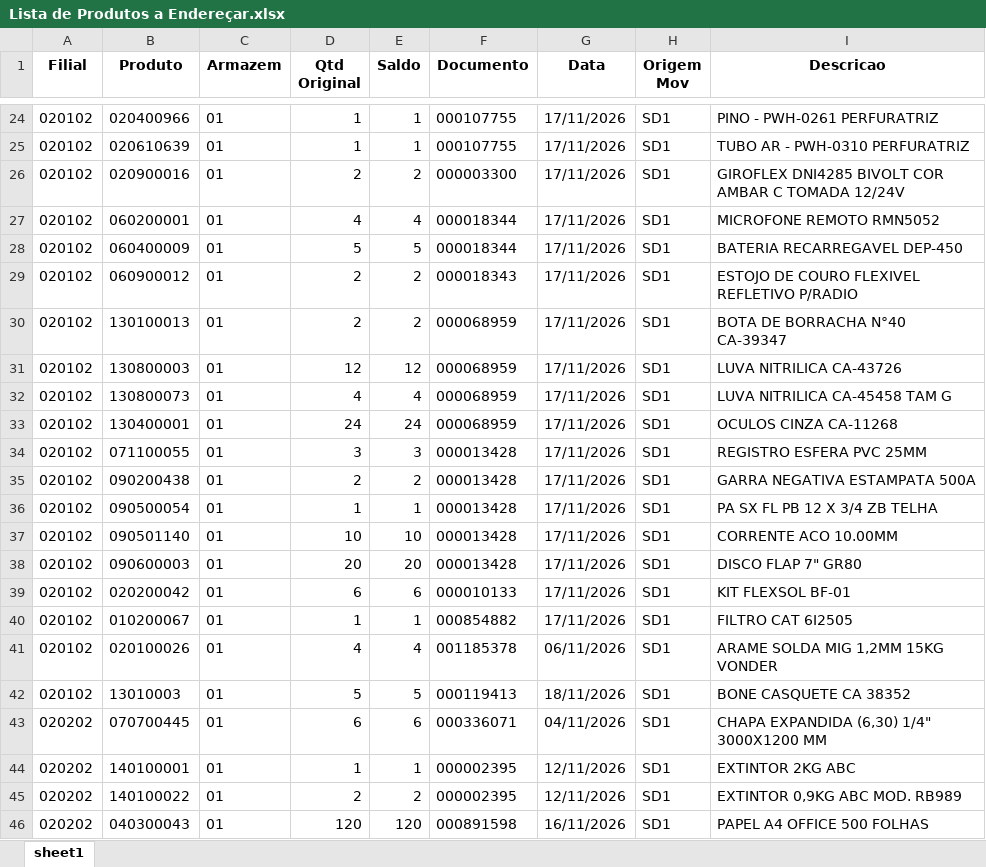
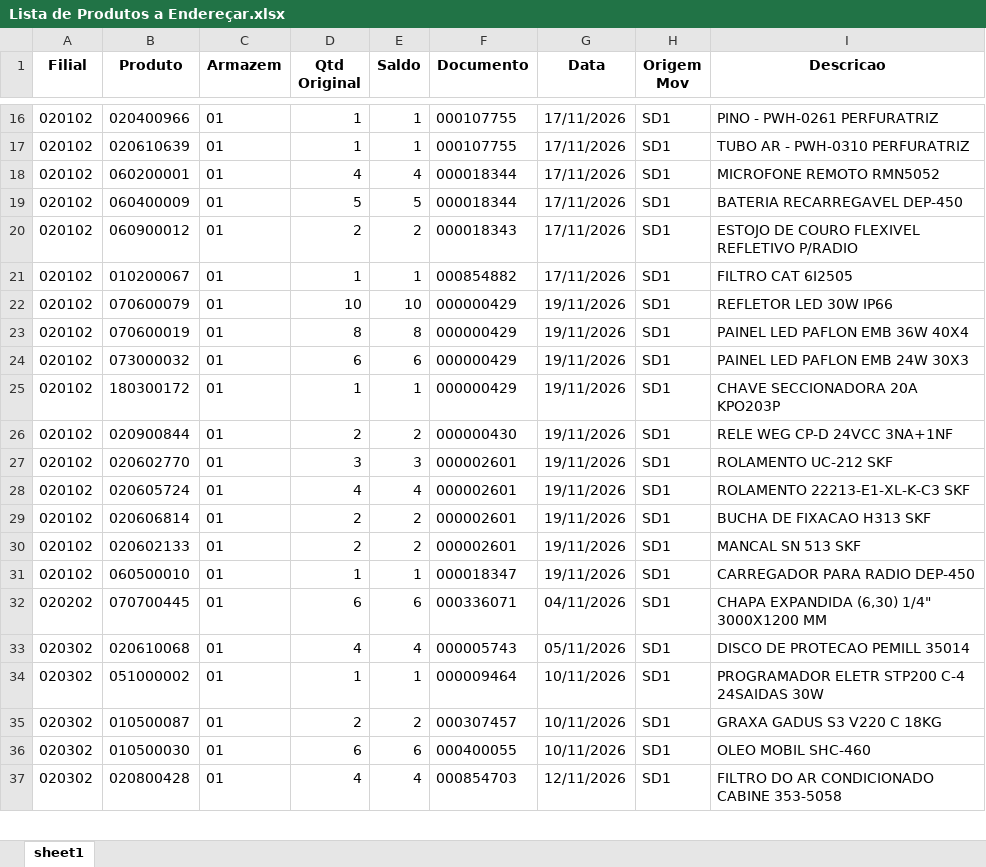
Before and after one commit to kaiquesiqueira-tech/CONSULTOR-PRODUTOS, an Excel workbook: dados/Lista de Produtos a Endereçar.xlsx, sheet sheet1, drawn as a sheet; only a part is shown, gaps mark what is left out; the shorter side is filled out with more unchanged rows; values as stored, in another font and other column widths than the file's, no borders; removed rows and columns are numbered as before the commit, all else as after; the diff covers the shown part only; the diff names each change by its address in the sheet, - before the commit and + after, or states it on an @@ line.

Commit message:
Planilhas de 23/11/2026 10:01

```diff
--- a/dados/Lista de Produtos a Endereçar.xlsx (sheet sheet1)
+++ b/dados/Lista de Produtos a Endereçar.xlsx (sheet sheet1)
-row 26: 020102 | 020900016 | 01 | 2 | 2 | 000003300 | 17/11/2026 | SD1 | GIROFLEX DNI4285 BIVOLT COR AMBAR C TOMADA 12/24V
-row 30: 020102 | 130100013 | 01 | 2 | 2 | 000068959 | 17/11/2026 | SD1 | BOTA DE BORRACHA N°40 CA-39347
-row 31: 020102 | 130800003 | 01 | 12 | 12 | 000068959 | 17/11/2026 | SD1 | LUVA NITRILICA CA-43726
-row 32: 020102 | 130800073 | 01 | 4 | 4 | 000068959 | 17/11/2026 | SD1 | LUVA NITRILICA CA-45458 TAM G
-row 33: 020102 | 130400001 | 01 | 24 | 24 | 000068959 | 17/11/2026 | SD1 | OCULOS CINZA CA-11268
-row 34: 020102 | 071100055 | 01 | 3 | 3 | 000013428 | 17/11/2026 | SD1 | REGISTRO ESFERA PVC 25MM
-row 35: 020102 | 090200438 | 01 | 2 | 2 | 000013428 | 17/11/2026 | SD1 | GARRA NEGATIVA ESTAMPATA 500A
-row 36: 020102 | 090500054 | 01 | 1 | 1 | 000013428 | 17/11/2026 | SD1 | PA SX FL PB 12 X 3/4 ZB TELHA
-row 37: 020102 | 090501140 | 01 | 10 | 10 | 000013428 | 17/11/2026 | SD1 | CORRENTE ACO 10.00MM
-row 38: 020102 | 090600003 | 01 | 20 | 20 | 000013428 | 17/11/2026 | SD1 | DISCO FLAP 7" GR80
-row 39: 020102 | 020200042 | 01 | 6 | 6 | 000010133 | 17/11/2026 | SD1 | KIT FLEXSOL BF-01
+row 22: 020102 | 070600079 | 01 | 10 | 10 | 000000429 | 19/11/2026 | SD1 | REFLETOR LED 30W IP66
+row 23: 020102 | 070600019 | 01 | 8 | 8 | 000000429 | 19/11/2026 | SD1 | PAINEL LED PAFLON EMB 36W 40X4
+row 24: 020102 | 073000032 | 01 | 6 | 6 | 000000429 | 19/11/2026 | SD1 | PAINEL LED PAFLON EMB 24W 30X3
+row 25: 020102 | 180300172 | 01 | 1 | 1 | 000000429 | 19/11/2026 | SD1 | CHAVE SECCIONADORA 20A KPO203P
+row 26: 020102 | 020900844 | 01 | 2 | 2 | 000000430 | 19/11/2026 | SD1 | RELE WEG CP-D 24VCC 3NA+1NF
+row 27: 020102 | 020602770 | 01 | 3 | 3 | 000002601 | 19/11/2026 | SD1 | ROLAMENTO UC-212 SKF
-B28 (Produto): 020100026
+B28 (Produto): 020605724
-F28 (Documento): 001185378
+F28 (Documento): 000002601
-G28 (Data): 06/11/2026
+G28 (Data): 19/11/2026
-I28 (Descricao): ARAME SOLDA MIG 1,2MM 15KG VONDER
+I28 (Descricao): ROLAMENTO 22213-E1-XL-K-C3 SKF
-B29 (Produto): 13010003
+B29 (Produto): 020606814
-D29 (Qtd Original): 5
+D29 (Qtd Original): 2
-E29 (Saldo): 5
+E29 (Saldo): 2
-F29 (Documento): 000119413
+F29 (Documento): 000002601
-G29 (Data): 18/11/2026
+G29 (Data): 19/11/2026
-I29 (Descricao): BONE CASQUETE CA 38352
+I29 (Descricao): BUCHA DE FIXACAO H313 SKF
+row 30: 020102 | 020602133 | 01 | 2 | 2 | 000002601 | 19/11/2026 | SD1 | MANCAL SN 513 SKF
+row 31: 020102 | 060500010 | 01 | 1 | 1 | 000018347 | 19/11/2026 | SD1 | CARREGADOR PARA RADIO DEP-450
-row 44: 020202 | 140100001 | 01 | 1 | 1 | 000002395 | 12/11/2026 | SD1 | EXTINTOR 2KG ABC
-row 45: 020202 | 140100022 | 01 | 2 | 2 | 000002395 | 12/11/2026 | SD1 | EXTINTOR 0,9KG ABC MOD. RB989
-row 46: 020202 | 040300043 | 01 | 120 | 120 | 000891598 | 16/11/2026 | SD1 | PAPEL A4 OFFICE 500 FOLHAS
```
Also changed, not shown: 32 added rows and 29 removed rows elsewhere in this sheet.
